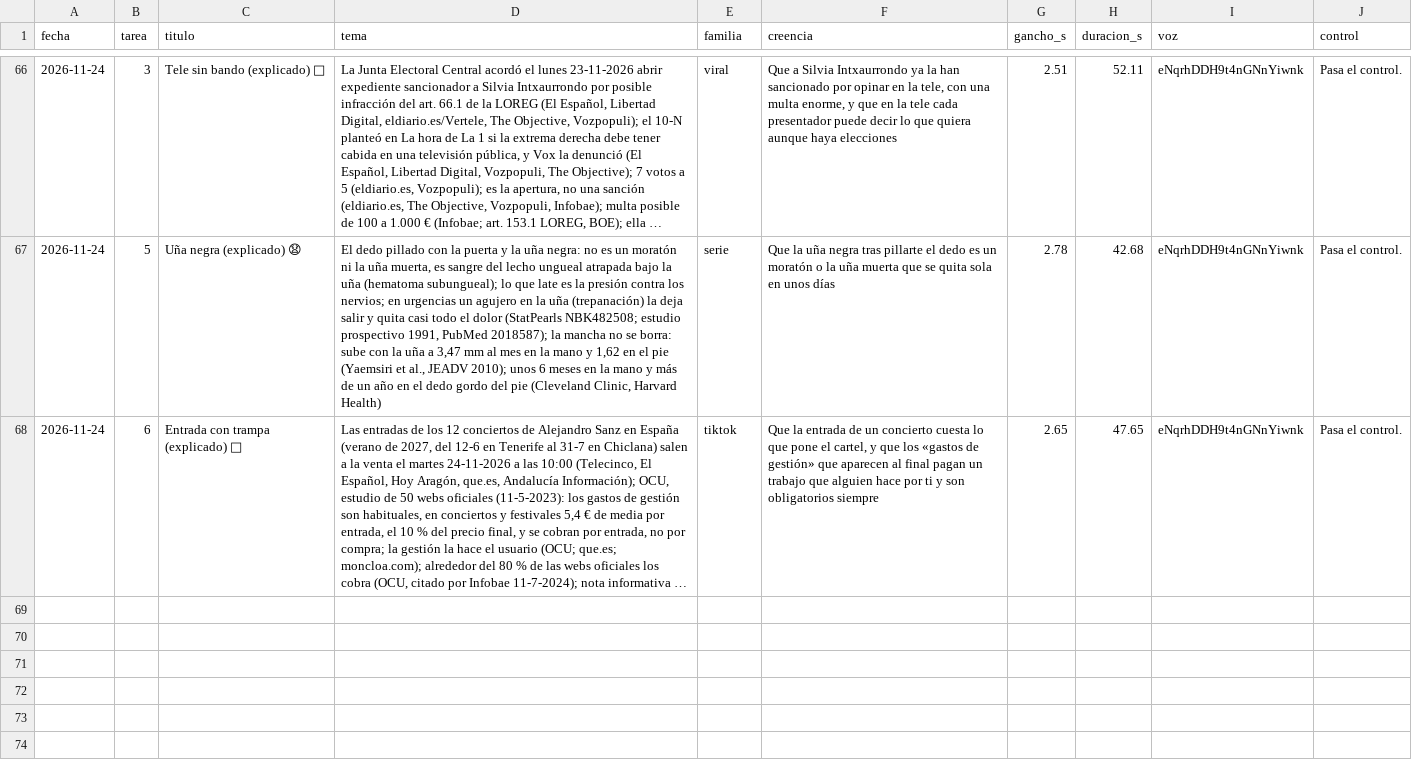
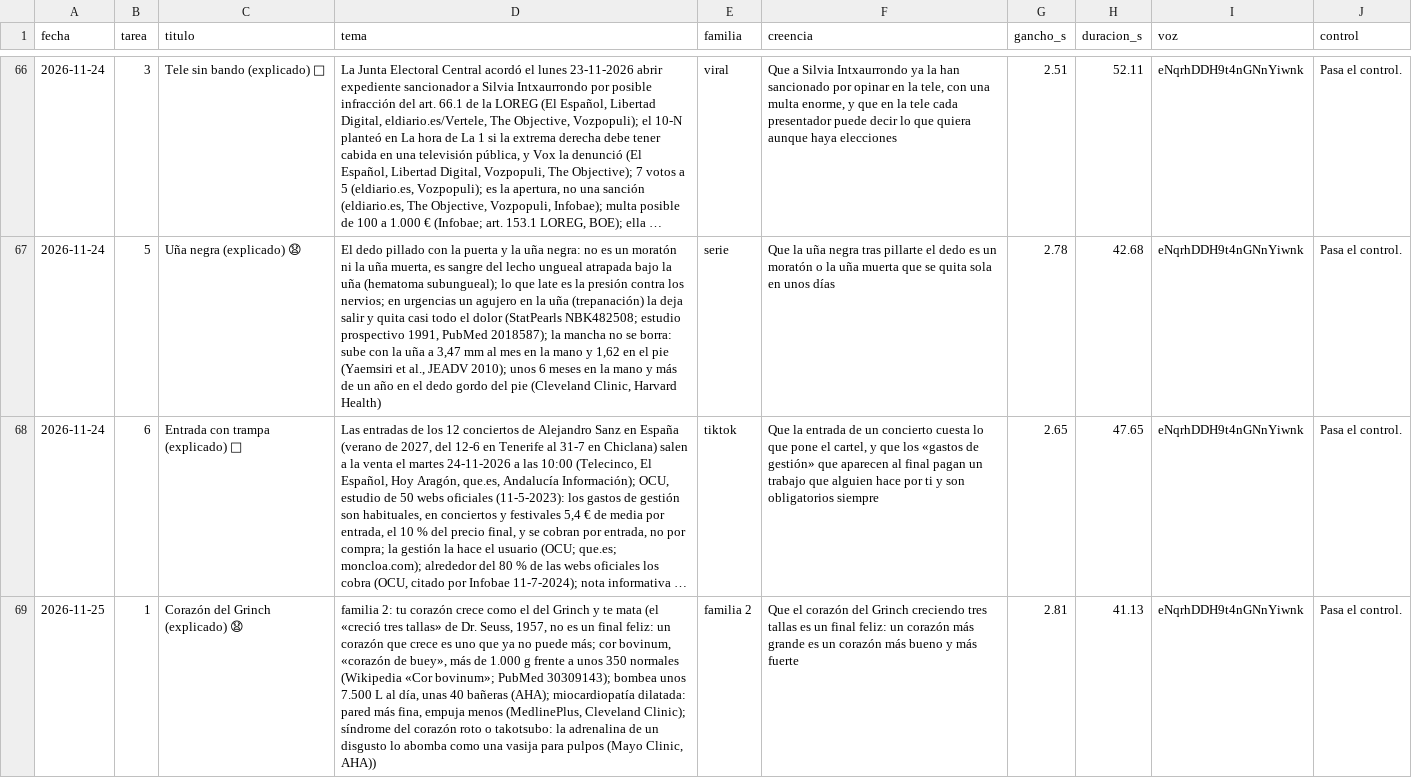
Before and after one commit to amaliogigu/reels-publicos, a TSV file: control.tsv, drawn as a sheet; only a part is shown, gaps mark what is left out; long unchanged cells end in …; the diff names each change by its address in the sheet, - before the commit and + after, or states it on an @@ line.

```diff
--- a/control.tsv
+++ b/control.tsv
+row 69: 2026-11-25 | 1 | Corazón del Grinch (explicado) 😧 | familia 2: tu corazón crece como el del Grinch y te mata (el «creció tres tallas» de Dr. Seuss, 1957, no es un final feliz: un corazón que crece es uno que ya no puede más; cor bovinum, «corazón de buey», más de 1.000 g frente a unos 350 normales (Wikipedia «Cor bovinum»; PubMed 30309143); bombea unos 7.500 L al día, unas 40 bañeras (AHA); miocardiopatía dilatada: pared más fina, empuja menos (MedlinePlus, Cleveland Clinic); síndrome del corazón roto o takotsubo: la adrenalina de un disgusto lo abomba como una vasija para pulpos (Mayo Clinic, AHA)) | familia 2 | Que el corazón del Grinch creciendo tres tallas es un final feliz: un corazón más grande es un corazón más bueno y más fuerte | 2.81 | 41.13 | eNqrhDDH9t4nGNnYiwnk | Pasa el control.
```
Also changed, not shown: hechos.tsv, 1 other file.
